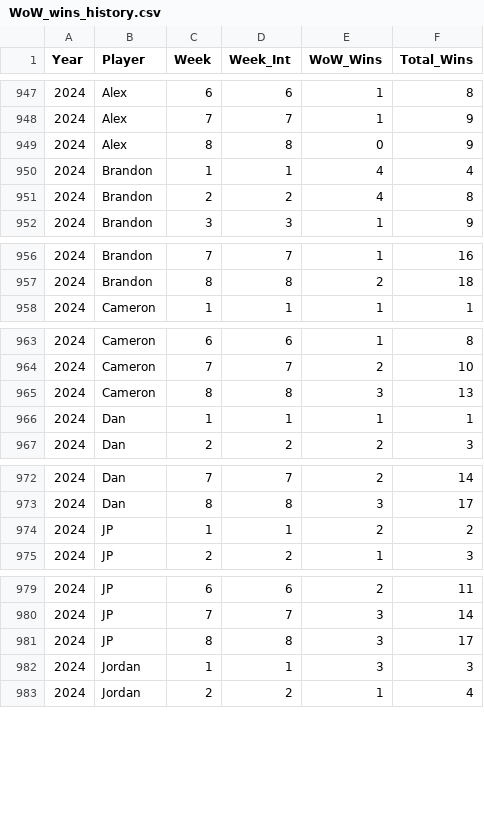
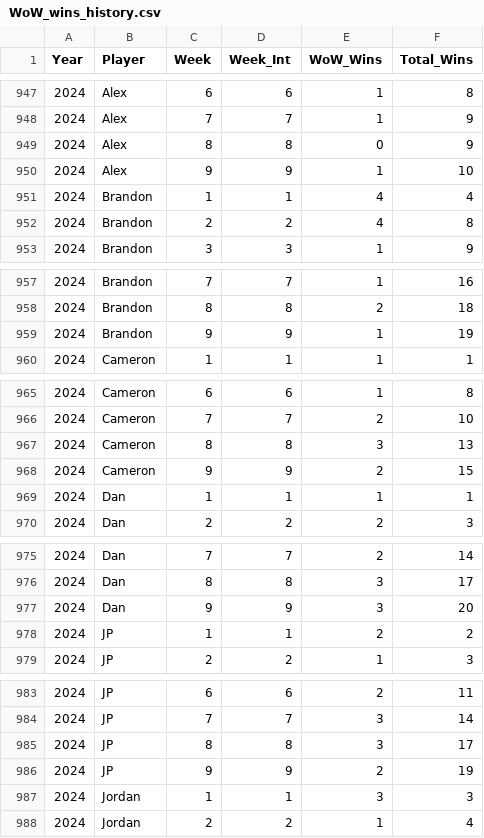
Before and after one commit to jp-wright/picks_pool_streamlit, a CSV file: data/output/history/WoW_wins_history.csv, drawn as a sheet; only a part is shown, gaps mark what is left out; the diff covers the shown part only; the diff names each change by its address in the sheet, - before the commit and + after, or states it on an @@ line.

```diff
--- a/data/output/history/WoW_wins_history.csv
+++ b/data/output/history/WoW_wins_history.csv
+row 950: 2024 | Alex | 9 | 9 | 1 | 10
+row 959: 2024 | Brandon | 9 | 9 | 1 | 19
+row 968: 2024 | Cameron | 9 | 9 | 2 | 15
+row 977: 2024 | Dan | 9 | 9 | 3 | 20
+row 986: 2024 | JP | 9 | 9 | 2 | 19
```
Also changed, not shown: 3 added rows elsewhere in this file, data/input/nfl_regular_ssn_standings_pool_years.csv, data/output/history/all_pool_games_history.csv, 20 other files.
